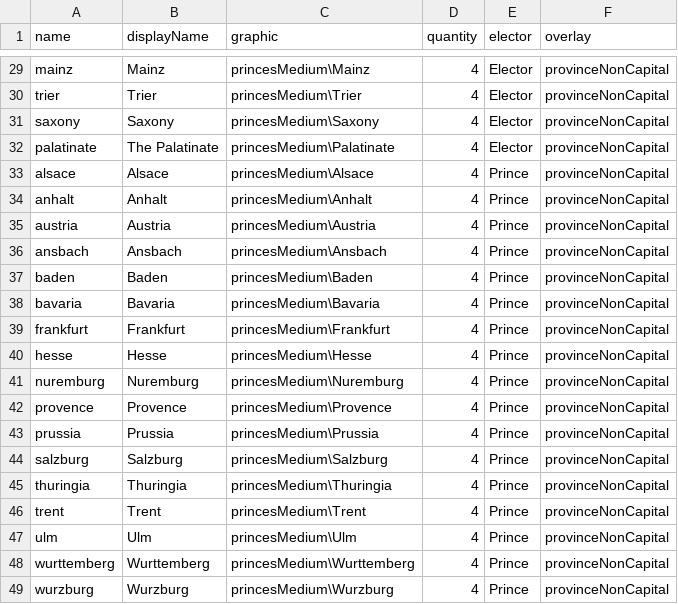
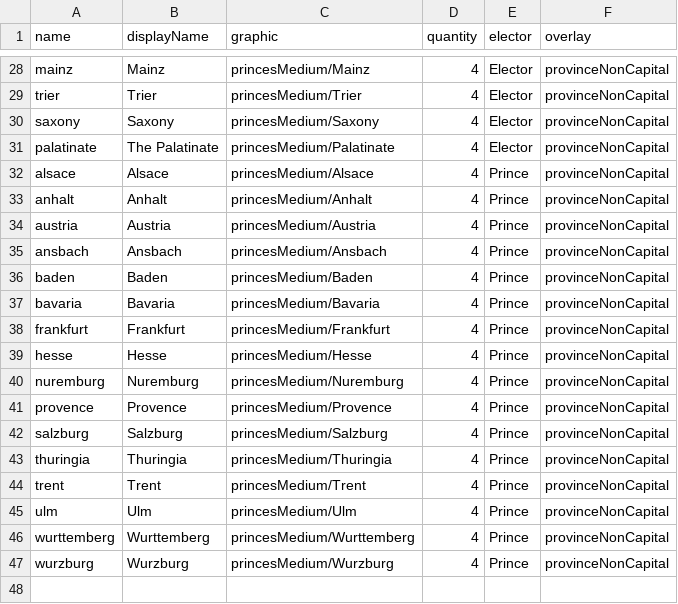
Before and after one commit to TheNextGuy32/peace-of-westfalia, a CSV file: gamedata/piece/germanPrince.csv, drawn as a sheet; only a part is shown, gaps mark what is left out; removed rows and columns are numbered as before the commit, all else as after; the diff covers the shown part only; the diff names each change by its address in the sheet, - before the commit and + after, or states it on an @@ line.

Commit message:
Remove Prussia

```diff
--- a/gamedata/piece/germanPrince.csv
+++ b/gamedata/piece/germanPrince.csv
-C28 (graphic): princesMedium\Mainz
+C28 (graphic): princesMedium/Mainz
-C29 (graphic): princesMedium\Trier
+C29 (graphic): princesMedium/Trier
-C30 (graphic): princesMedium\Saxony
+C30 (graphic): princesMedium/Saxony
-C31 (graphic): princesMedium\Palatinate
+C31 (graphic): princesMedium/Palatinate
-C32 (graphic): princesMedium\Alsace
+C32 (graphic): princesMedium/Alsace
-C33 (graphic): princesMedium\Anhalt
+C33 (graphic): princesMedium/Anhalt
-C34 (graphic): princesMedium\Austria
+C34 (graphic): princesMedium/Austria
-C35 (graphic): princesMedium\Ansbach
+C35 (graphic): princesMedium/Ansbach
-C36 (graphic): princesMedium\Baden
+C36 (graphic): princesMedium/Baden
-C37 (graphic): princesMedium\Bavaria
+C37 (graphic): princesMedium/Bavaria
-C38 (graphic): princesMedium\Frankfurt
+C38 (graphic): princesMedium/Frankfurt
-C39 (graphic): princesMedium\Hesse
+C39 (graphic): princesMedium/Hesse
-C40 (graphic): princesMedium\Nuremburg
+C40 (graphic): princesMedium/Nuremburg
-C41 (graphic): princesMedium\Provence
+C41 (graphic): princesMedium/Provence
-row 43: prussia | Prussia | princesMedium\Prussia | 4 | Prince | provinceNonCapital
-C42 (graphic): princesMedium\Salzburg
+C42 (graphic): princesMedium/Salzburg
-C43 (graphic): princesMedium\Thuringia
+C43 (graphic): princesMedium/Thuringia
-C44 (graphic): princesMedium\Trent
+C44 (graphic): princesMedium/Trent
-C45 (graphic): princesMedium\Ulm
+C45 (graphic): princesMedium/Ulm
-C46 (graphic): princesMedium\Wurttemberg
+C46 (graphic): princesMedium/Wurttemberg
-C47 (graphic): princesMedium\Wurzburg
+C47 (graphic): princesMedium/Wurzburg
```
Also changed, not shown: 1 removed row and 26 edited cells elsewhere in this file.
